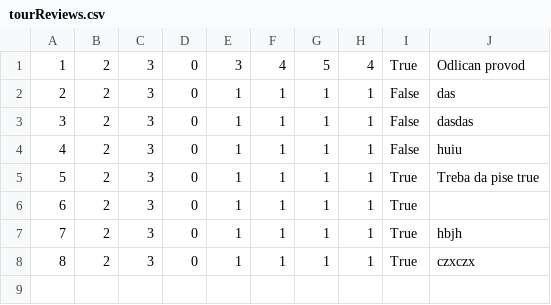
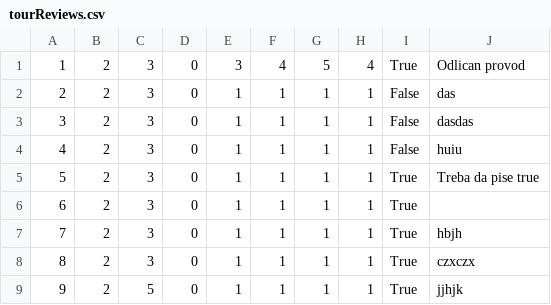
Before and after one commit to dokma11/SIMS-Project-Group-4-Team-B, a CSV file: Sims2023/Sims2023/Resources/Data/tourReviews.csv, drawn as a sheet; the diff names each change by its address in the sheet, - before the commit and + after, or states it on an @@ line.

Commit message:
Completed window to show attributes of active tour and current key point

```diff
--- a/Sims2023/Sims2023/Resources/Data/tourReviews.csv
+++ b/Sims2023/Sims2023/Resources/Data/tourReviews.csv
+row 9: 9 | 2 | 5 | 0 | 1 | 1 | 1 | 1 | True | jjhjk
```
Also changed, not shown: Sims2023/Sims2023/Resources/Data/tourReservations.csv, Sims2023/Sims2023/Resources/Data/tours.csv, 4 other files.
